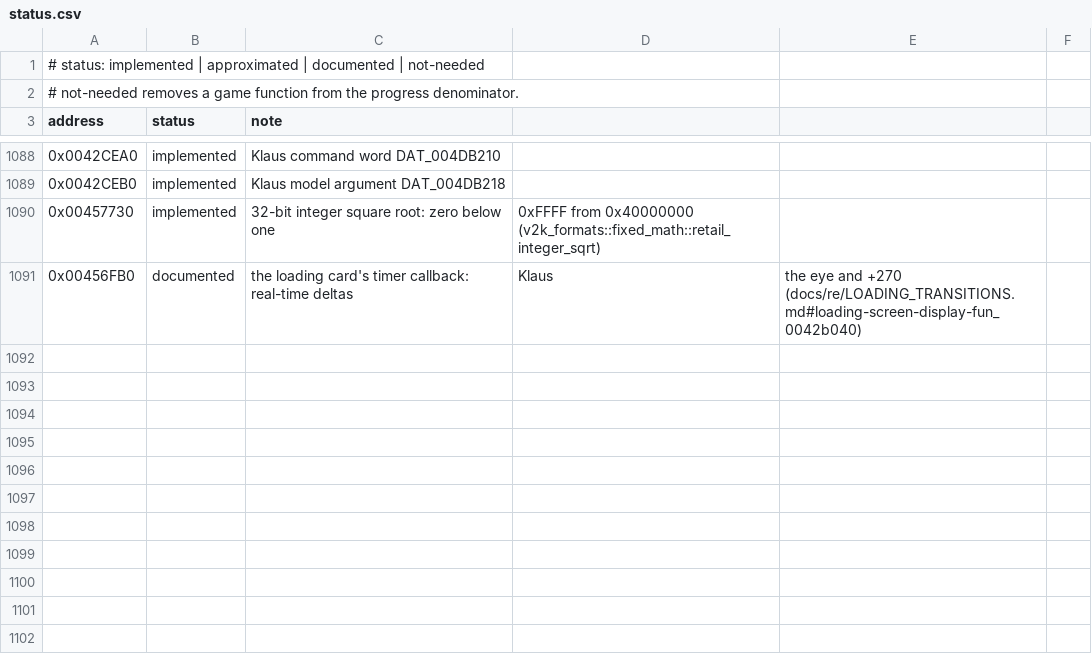
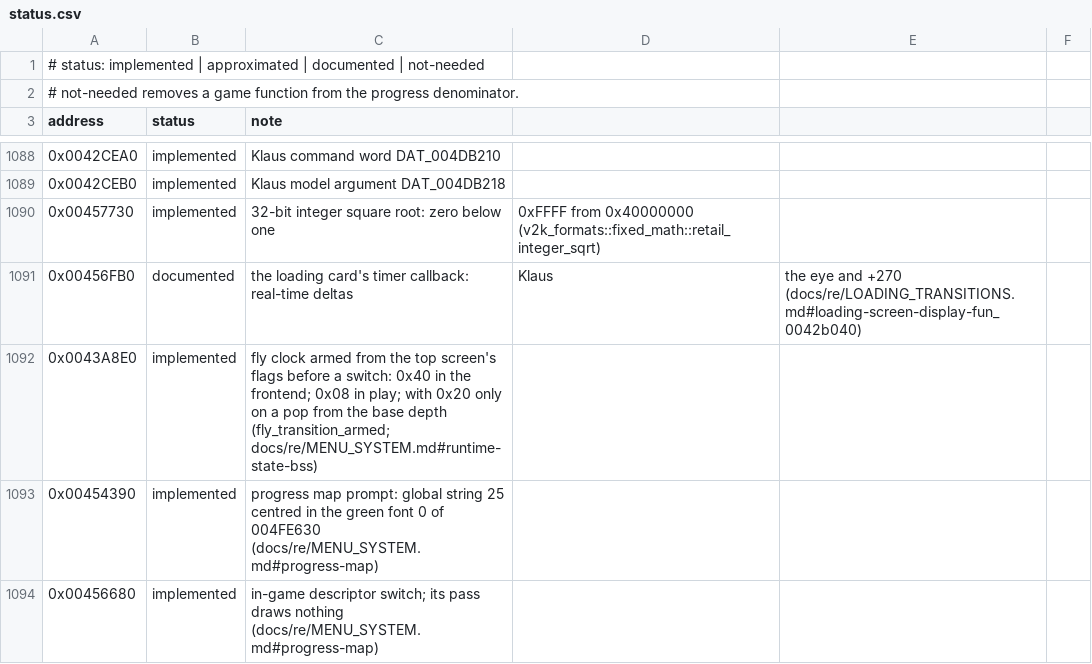
Before and after one commit to xndbogdan/OpenV2K, a CSV file: docs/progress/status.csv, drawn as a sheet; only a part is shown, gaps mark what is left out; the diff names each change by its address in the sheet, - before the commit and + after, or states it on an @@ line.

```diff
--- a/docs/progress/status.csv
+++ b/docs/progress/status.csv
+row 1092: 0x0043A8E0 | implemented | fly clock armed from the top screen's flags before a switch: 0x40 in the frontend; 0x08 in play; with 0x20 only on a pop from the base depth (fly_transition_armed; docs/re/MENU_SYSTEM.md#runtime-state-bss)
+row 1093: 0x00454390 | implemented | progress map prompt: global string 25 centred in the green font 0 of 004FE630 (docs/re/MENU_SYSTEM.md#progress-map)
+row 1094: 0x00456680 | implemented | in-game descriptor switch; its pass draws nothing (docs/re/MENU_SYSTEM.md#progress-map)
```
Also changed, not shown: 7 other files.
